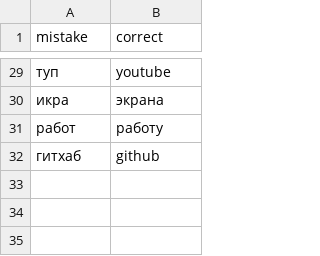
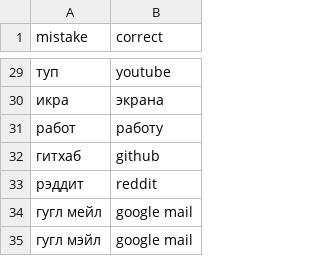
Before and after one commit to YaShlushka/yuki-voice-assistant, a CSV file: data/often_mistakes.csv, drawn as a sheet; only a part is shown, gaps mark what is left out; the diff names each change by its address in the sheet, - before the commit and + after, or states it on an @@ line.

```diff
--- a/data/often_mistakes.csv
+++ b/data/often_mistakes.csv
+row 33: рэддит | reddit
+row 34: гугл мейл | google mail
+row 35: гугл мэйл | google mail
```
Also changed, not shown: 2 other files.
